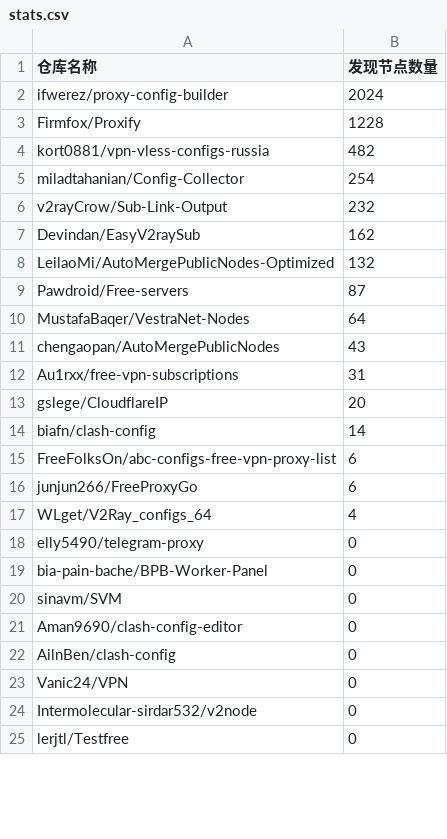
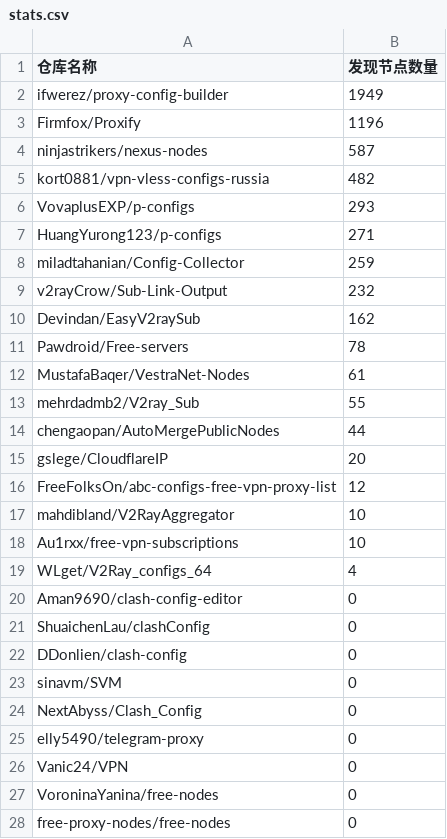
Before and after one commit to qjlxg/off, a CSV file: results/stats.csv, drawn as a sheet; only a part is shown; the diff covers the shown part only.

```diff
--- a/results/stats.csv
+++ b/results/stats.csv
@@ -1,25 +1,28 @@
 仓库名称,发现节点数量
-ifwerez/proxy-config-builder,2024
-Firmfox/Proxify,1228
+ifwerez/proxy-config-builder,1949
+Firmfox/Proxify,1196
+ninjastrikers/nexus-nodes,587
 kort0881/vpn-vless-configs-russia,482
-miladtahanian/Config-Collector,254
+VovaplusEXP/p-configs,293
+HuangYurong123/p-configs,271
+miladtahanian/Config-Collector,259
 v2rayCrow/Sub-Link-Output,232
 Devindan/EasyV2raySub,162
-LeilaoMi/AutoMergePublicNodes-Optimized,132
-Pawdroid/Free-servers,87
-MustafaBaqer/VestraNet-Nodes,64
-chengaopan/AutoMergePublicNodes,43
-Au1rxx/free-vpn-subscriptions,31
+Pawdroid/Free-servers,78
+MustafaBaqer/VestraNet-Nodes,61
+mehrdadmb2/V2ray_Sub,55
+chengaopan/AutoMergePublicNodes,44
 gslege/CloudflareIP,20
-biafn/clash-config,14
-FreeFolksOn/abc-configs-free-vpn-proxy-list,6
-junjun266/FreeProxyGo,6
+FreeFolksOn/abc-configs-free-vpn-proxy-list,12
+mahdibland/V2RayAggregator,10
+Au1rxx/free-vpn-subscriptions,10
 WLget/V2Ray_configs_64,4
+Aman9690/clash-config-editor,0
+ShuaichenLau/clashConfig,0
+DDonlien/clash-config,0
+sinavm/SVM,0
+NextAbyss/Clash_Config,0
 elly5490/telegram-proxy,0
-bia-pain-bache/BPB-Worker-Panel,0
-sinavm/SVM,0
-Aman9690/clash-config-editor,0
-AilnBen/clash-config,0
 Vanic24/VPN,0
-Intermolecular-sirdar532/v2node,0
-lerjtl/Testfree,0
+VoroninaYanina/free-nodes,0
+free-proxy-nodes/free-nodes,0
```
Also changed, not shown: 2 added rows and 1 edited cell elsewhere in this file, 1 other file.
